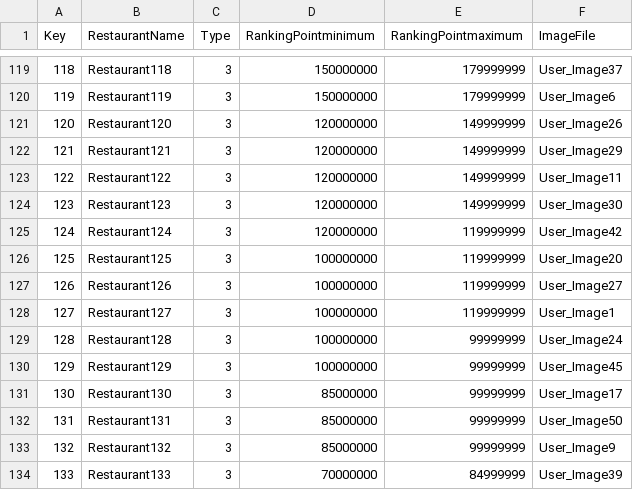
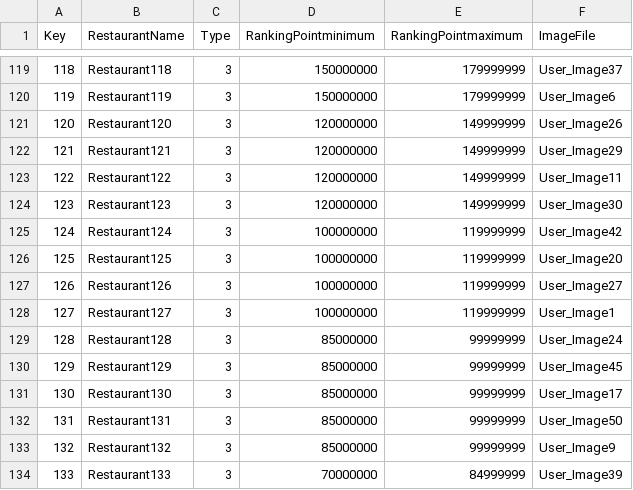
Before and after one commit to Jinwook-Lee9709/ReStartup, a CSV file: Assets/03_Resources/03_DataTable/RankingSystem.csv, drawn as a sheet; only a part is shown, gaps mark what is left out; the diff covers the shown part only.

Commit message:
RankingSystem 렝크별 적용

```diff
--- a/Assets/03_Resources/03_DataTable/RankingSystem.csv
+++ b/Assets/03_Resources/03_DataTable/RankingSystem.csv
@@ -124,3 +124,3 @@ Key,RestaurantName,Type,RankingPointminimum,RankingPointmaximum,ImageFile
 123,Restaurant123,3,120000000,149999999,User_Image30
-124,Restaurant124,3,120000000,119999999,User_Image42
+124,Restaurant124,3,100000000,119999999,User_Image42
 125,Restaurant125,3,100000000,119999999,User_Image20
@@ -128,4 +128,4 @@ Key,RestaurantName,Type,RankingPointminimum,RankingPointmaximum,ImageFile
 127,Restaurant127,3,100000000,119999999,User_Image1
-128,Restaurant128,3,100000000,99999999,User_Image24
-129,Restaurant129,3,100000000,99999999,User_Image45
+128,Restaurant128,3,85000000,99999999,User_Image24
+129,Restaurant129,3,85000000,99999999,User_Image45
 130,Restaurant130,3,85000000,99999999,User_Image17
```
Also changed, not shown: 38 edited cells elsewhere in this file, 11 other files.
